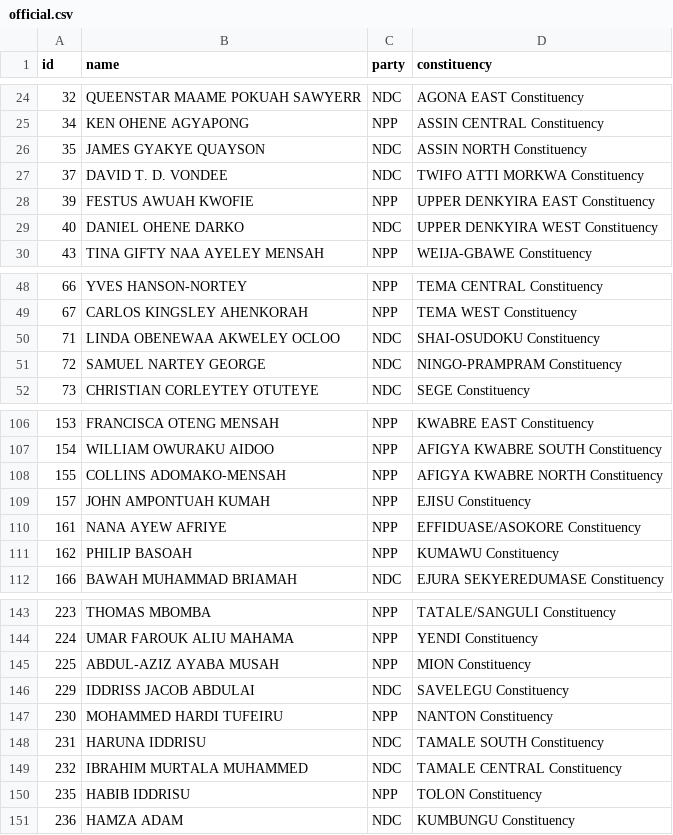
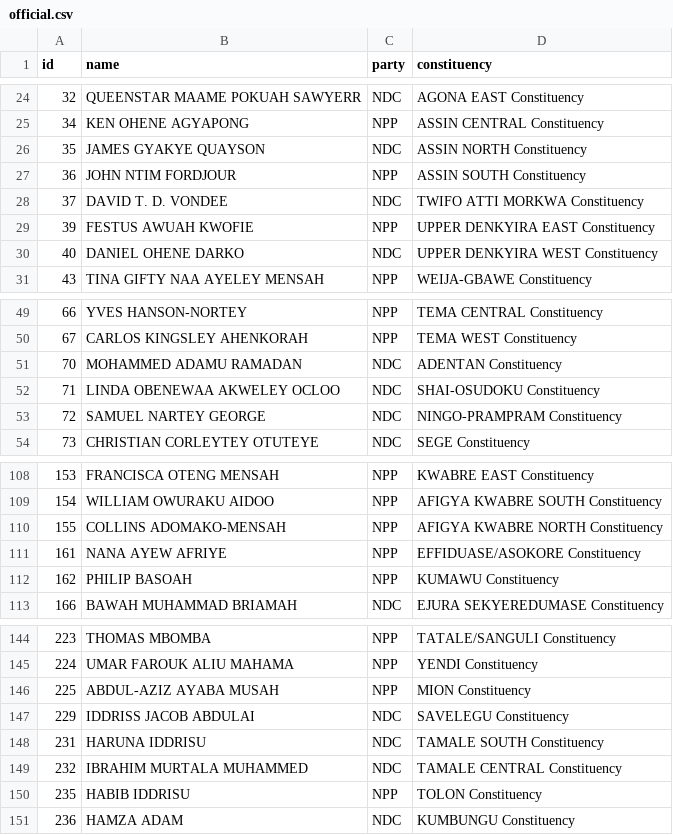
Before and after one commit to every-politician-scrapers/ghana-parliament, a CSV file: data/official.csv, drawn as a sheet; only a part is shown, gaps mark what is left out.

```diff
--- a/data/official.csv
+++ b/data/official.csv
@@ -26,2 +26,3 @@ id,name,party,constituency
 35,JAMES GYAKYE QUAYSON,NDC,ASSIN NORTH Constituency
+36,JOHN NTIM FORDJOUR,NPP,ASSIN SOUTH Constituency
 37,DAVID T. D. VONDEE,NDC,TWIFO ATTI MORKWA Constituency
@@ -49,2 +50,3 @@ id,name,party,constituency
 67,CARLOS KINGSLEY AHENKORAH,NPP,TEMA WEST Constituency
+70,MOHAMMED ADAMU RAMADAN,NDC,ADENTAN Constituency
 71,LINDA OBENEWAA AKWELEY OCLOO,NDC,SHAI-OSUDOKU Constituency
@@ -108,3 +110,2 @@ id,name,party,constituency
 155,COLLINS ADOMAKO-MENSAH,NPP,AFIGYA KWABRE NORTH Constituency
-157,JOHN AMPONTUAH KUMAH,NPP,EJISU Constituency
 161,NANA AYEW AFRIYE,NPP,EFFIDUASE/ASOKORE Constituency
@@ -146,3 +147,2 @@ id,name,party,constituency
 229,IDDRISS JACOB ABDULAI,NDC,SAVELEGU Constituency
-230,MOHAMMED HARDI TUFEIRU,NPP,NANTON Constituency
 231,HARUNA IDDRISU,NDC,TAMALE SOUTH Constituency
```
Also changed, not shown: data/diff.csv.
